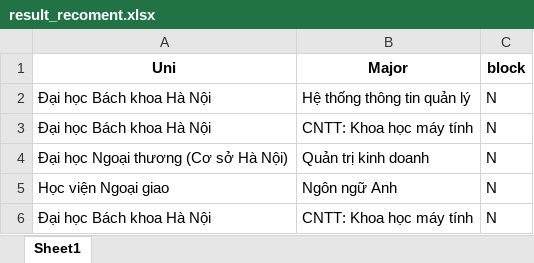
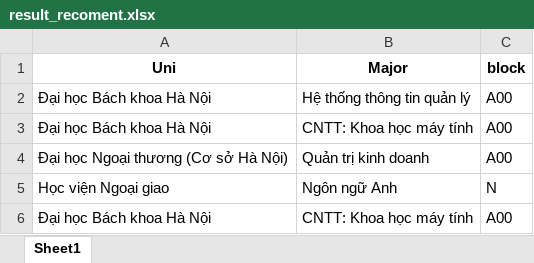
Before and after one commit to tranngocduvnvp/RCS, an Excel workbook: result/result_recoment.xlsx, sheet Sheet1, drawn as a sheet; values as stored, in another font and other column widths than the file's, no borders; the diff names each change by its address in the sheet, - before the commit and + after, or states it on an @@ line.

```diff
--- a/result/result_recoment.xlsx (sheet Sheet1)
+++ b/result/result_recoment.xlsx (sheet Sheet1)
-C2:C4 (block): N
+C2:C4 (block): A00
-C6 (block): N
+C6 (block): A00
```
Also changed, not shown: 7 other files.
